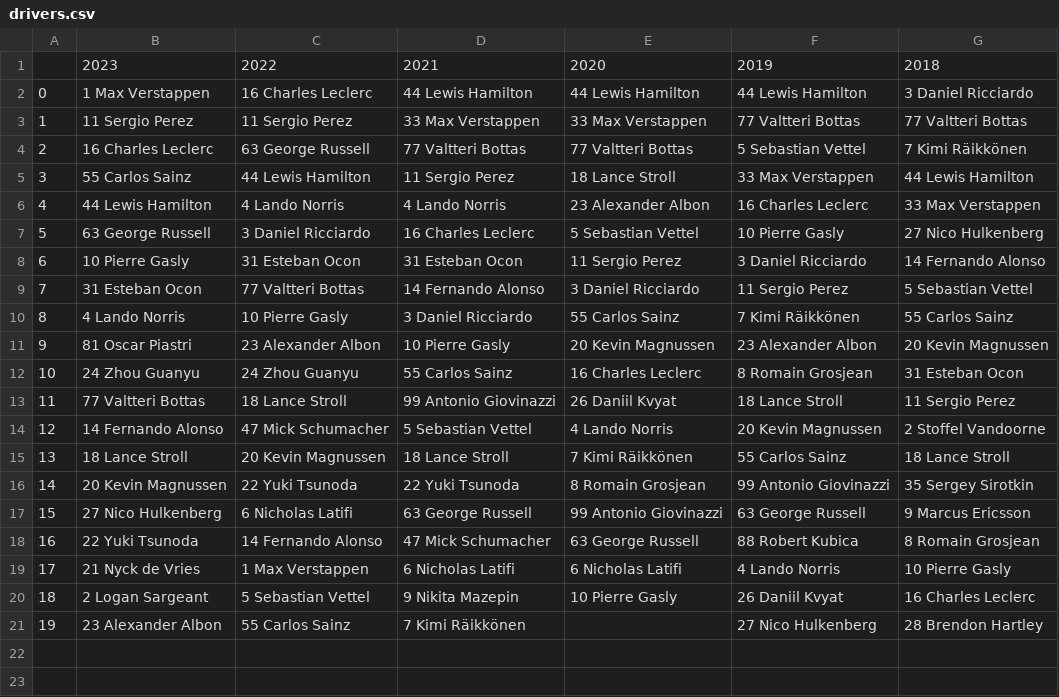
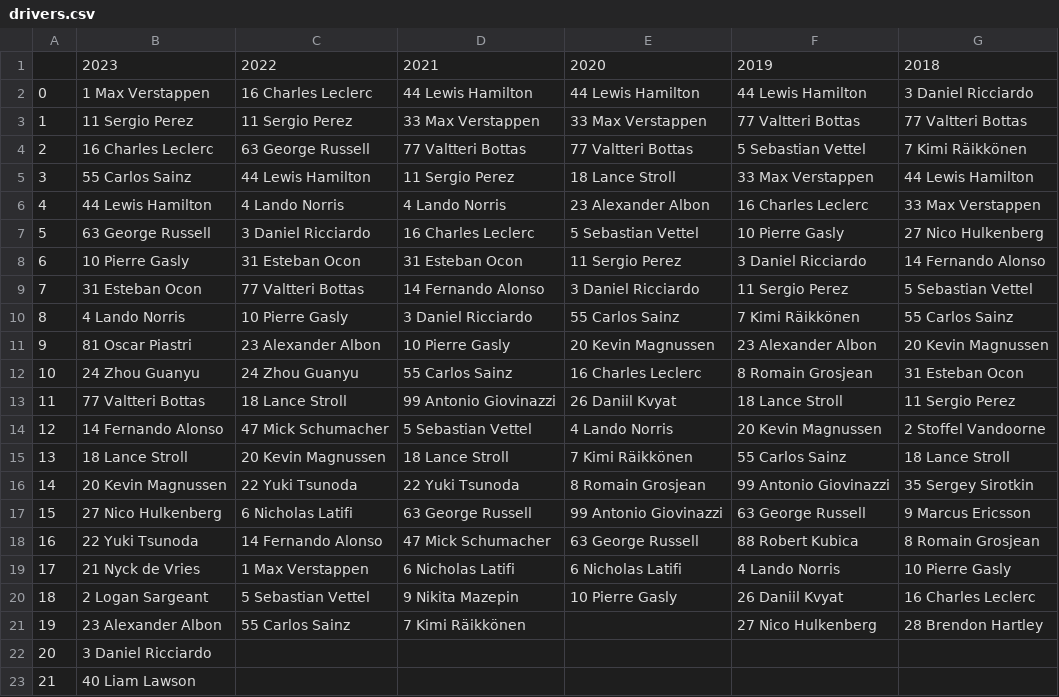
Before and after one commit to hynesconnor/formula1-telemetry-tool, a CSV file: data/drivers.csv, drawn as a sheet.

Commit message:
updated drivers

```diff
--- a/data/drivers.csv
+++ b/data/drivers.csv
@@ -21 +21,3 @@
 19,23 Alexander Albon,55 Carlos Sainz,7 Kimi Räikkönen,,27 Nico Hulkenberg,28 Brendon Hartley
+20,3 Daniel Ricciardo
+21,40 Liam Lawson
```
